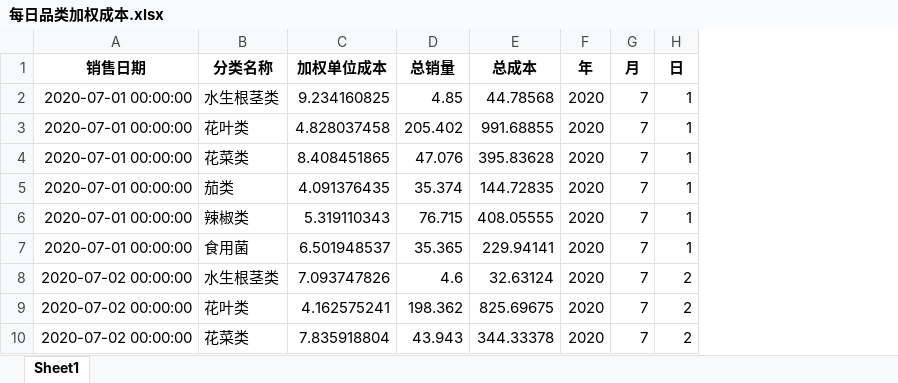
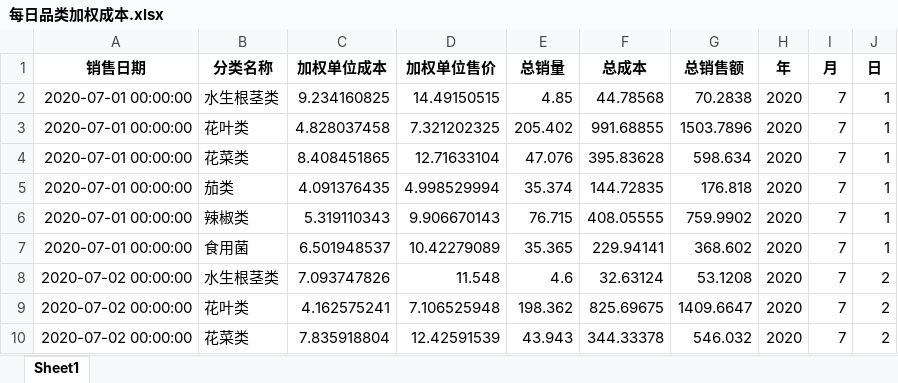
Before and after one commit to FallWind71/ProblemC, an Excel workbook: 每日品类加权成本.xlsx, sheet Sheet1, drawn as a sheet; only a part is shown; values as stored, in another font and other column widths than the file's, no borders; the diff names each change by its address in the sheet, - before the commit and + after, or states it on an @@ line.

```diff
--- a/每日品类加权成本.xlsx (sheet Sheet1)
+++ b/每日品类加权成本.xlsx (sheet Sheet1)
+column D (加权单位售价), rows 2-10: 14.49150515 | 7.321202325 | 12.71633104 | 4.998529994 | 9.906670143 | 10.42279089 | 11.548 | 7.106525948 | 12.42591539
+column G (总销售额), rows 2-10: 70.2838 | 1503.7896 | 598.634 | 176.818 | 759.9902 | 368.602 | 53.1208 | 1409.6647 | 546.032
```
Also changed, not shown: 单品季度销量.xlsx, 品类季度销量.xlsx, 10 other files.
